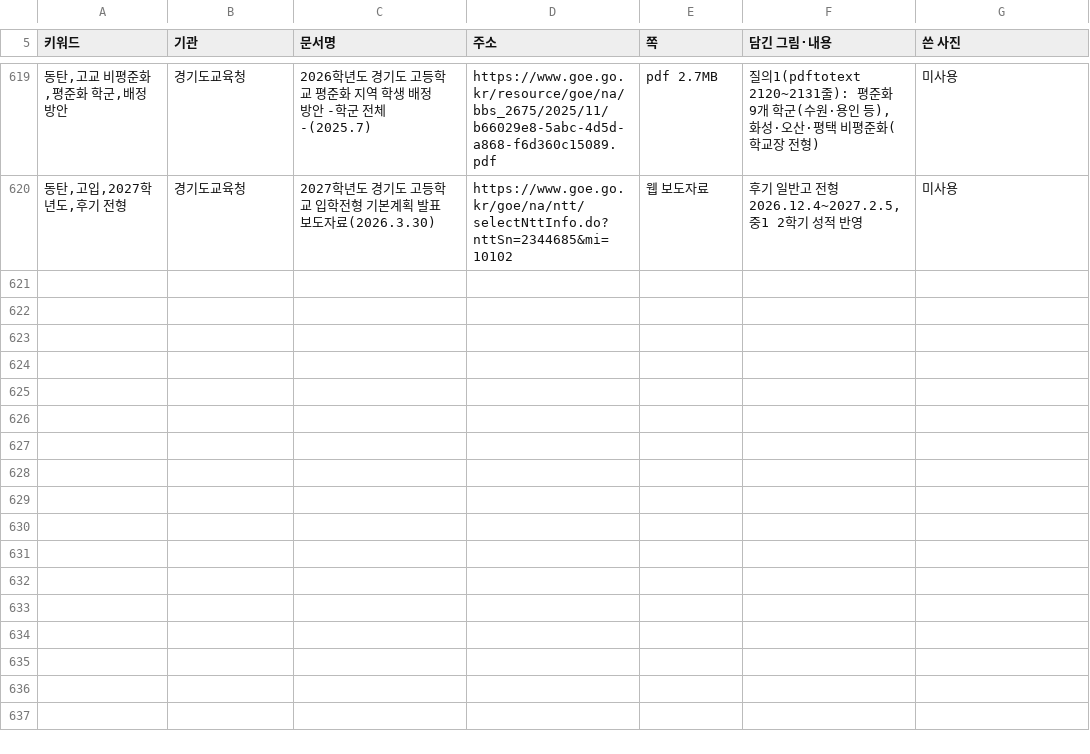
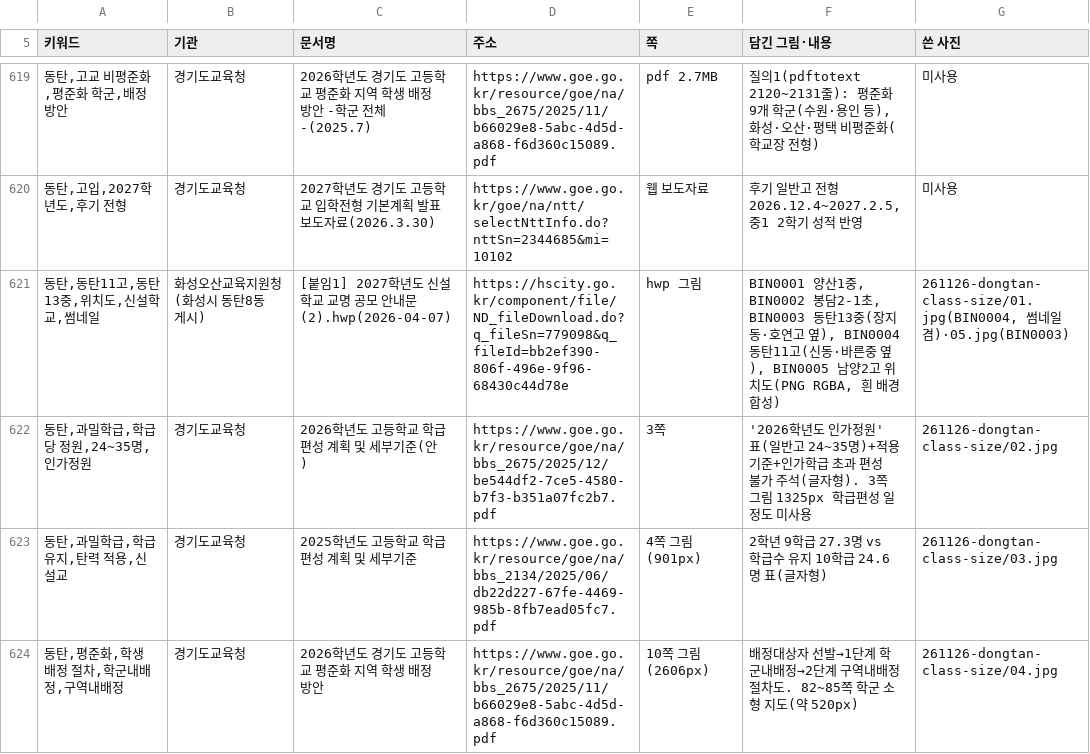
Before and after one commit to min123172317-max/blog-images, a TSV file: addressbook.tsv, drawn as a sheet; only a part is shown, gaps mark what is left out; the diff names each change by its address in the sheet, - before the commit and + after, or states it on an @@ line.

```diff
--- a/addressbook.tsv
+++ b/addressbook.tsv
+row 621: 동탄,동탄11고,동탄13중,위치도,신설학교,썸네일 | 화성오산교육지원청(화성시 동탄8동 게시) | [붙임1] 2027학년도 신설학교 교명 공모 안내문 (2).hwp(2026-04-07) | https://hscity.go.kr/component/file/ND_fileDownload.do?q_fileSn=779098&q_fileId=bb2ef390-806f-496e-9f96-68430c44d78e | hwp 그림 | BIN0001 양산1중, BIN0002 봉담2-1초, BIN0003 동탄13중(장지동·호연고 옆), BIN0004 동탄11고(신동·바른중 옆), BIN0005 남양2고 위치도(PNG RGBA, 흰 배경 합성) | 261126-dongtan-class-size/01.jpg(BIN0004, 썸네일 겸)·05.jpg(BIN0003)
+row 622: 동탄,과밀학급,학급당 정원,24~35명,인가정원 | 경기도교육청 | 2026학년도 고등학교 학급편성 계획 및 세부기준(안) | https://www.goe.go.kr/resource/goe/na/bbs_2675/2025/12/be544df2-7ce5-4580-b7f3-b351a07fc2b7.pdf | 3쪽 | '2026학년도 인가정원' 표(일반고 24~35명)+적용기준+인가학급 초과 편성 불가 주석(글자형). 3쪽 그림 1325px 학급편성 일정도 미사용 | 261126-dongtan-class-size/02.jpg
+row 623: 동탄,과밀학급,학급 유지,탄력 적용,신설교 | 경기도교육청 | 2025학년도 고등학교 학급편성 계획 및 세부기준 | https://www.goe.go.kr/resource/goe/na/bbs_2134/2025/06/db22d227-67fe-4469-985b-8fb7ead05fc7.pdf | 4쪽 그림(901px) | 2학년 9학급 27.3명 vs 학급수 유지 10학급 24.6명 표(글자형) | 261126-dongtan-class-size/03.jpg
+row 624: 동탄,평준화,학생 배정 절차,학군내배정,구역내배정 | 경기도교육청 | 2026학년도 경기도 고등학교 평준화 지역 학생 배정 방안 | https://www.goe.go.kr/resource/goe/na/bbs_2675/2025/11/b66029e8-5abc-4d5d-a868-f6d360c15089.pdf | 10쪽 그림(2606px) | 배정대상자 선발→1단계 학군내배정→2단계 구역내배정 절차도. 82~85쪽 학군 소형 지도(약 520px) | 261126-dongtan-class-size/04.jpg
```
Also changed, not shown: 10 other files.
